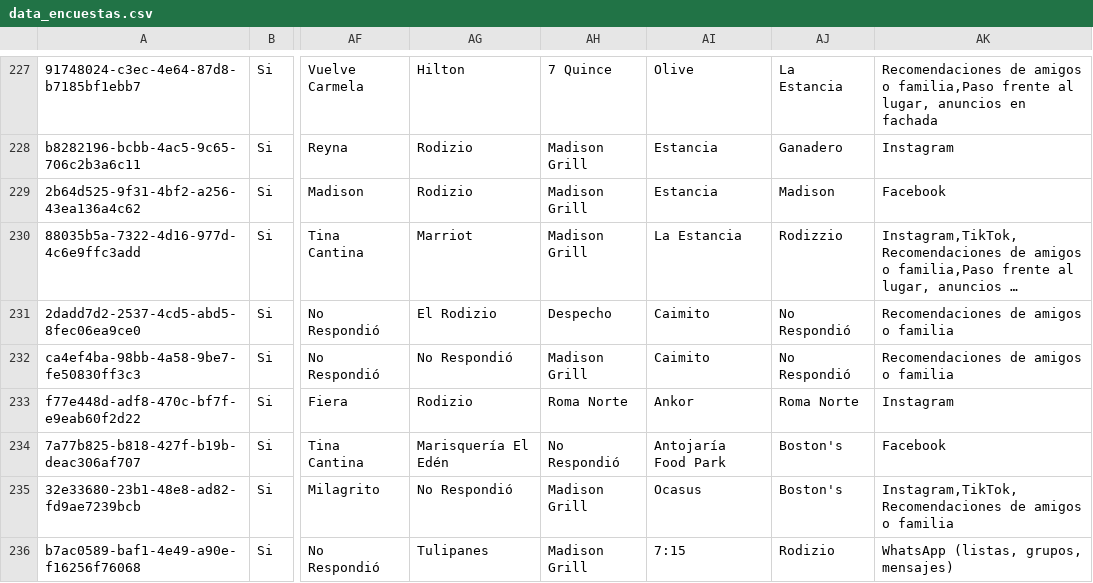
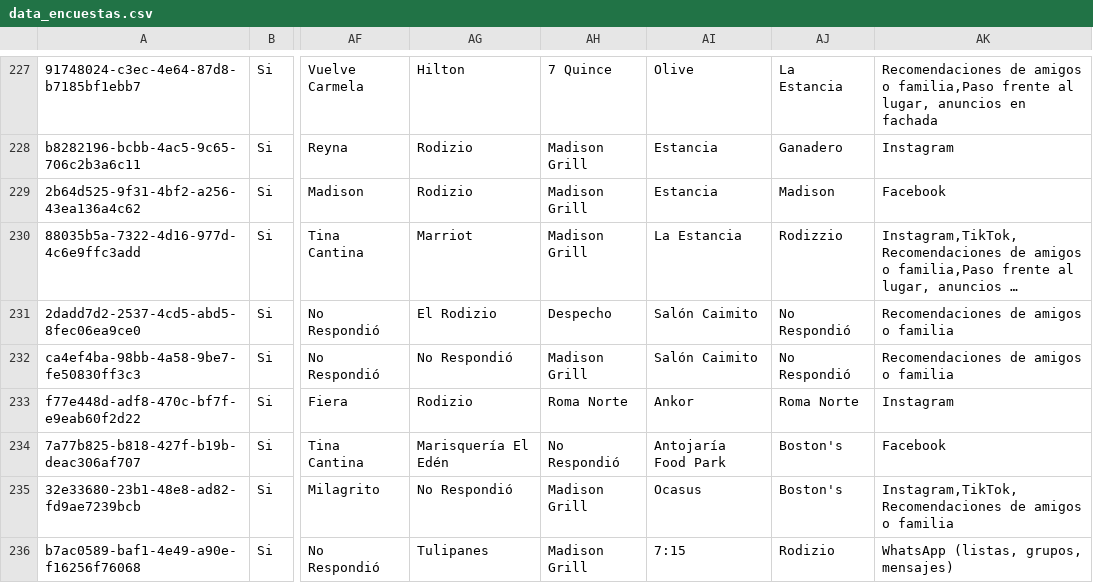
Before and after one commit to enrique-ship-it/dashboard-vh26, a CSV file: data_encuestas.csv, drawn as a sheet; only a part is shown, gaps mark what is left out; long unchanged cells end in …; the diff covers the shown part only; the diff names each change by its address in the sheet, - before the commit and + after, or states it on an @@ line.

Commit message:
🧹 Base: unificar Caimito/Chilis

```diff
--- a/data_encuestas.csv
+++ b/data_encuestas.csv
-AI231:AI232: Caimito
+AI231:AI232: Salón Caimito
```
Also changed, not shown: 16 edited cells elsewhere in this file.
